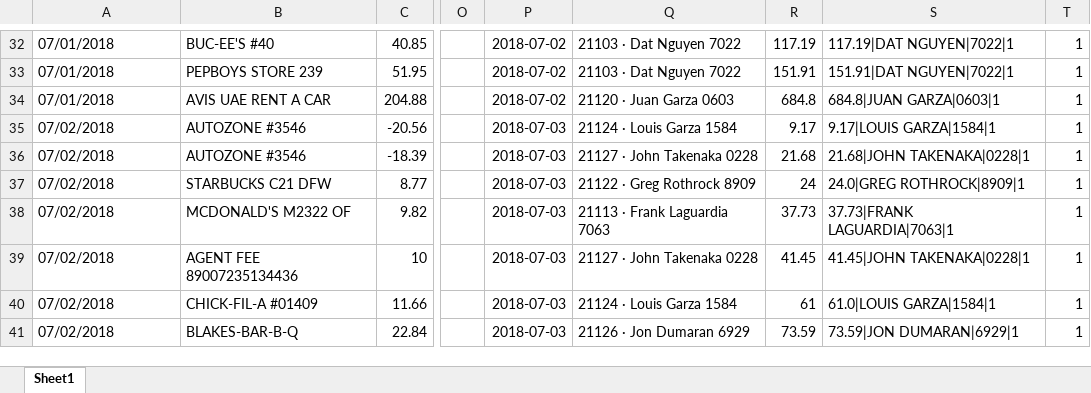
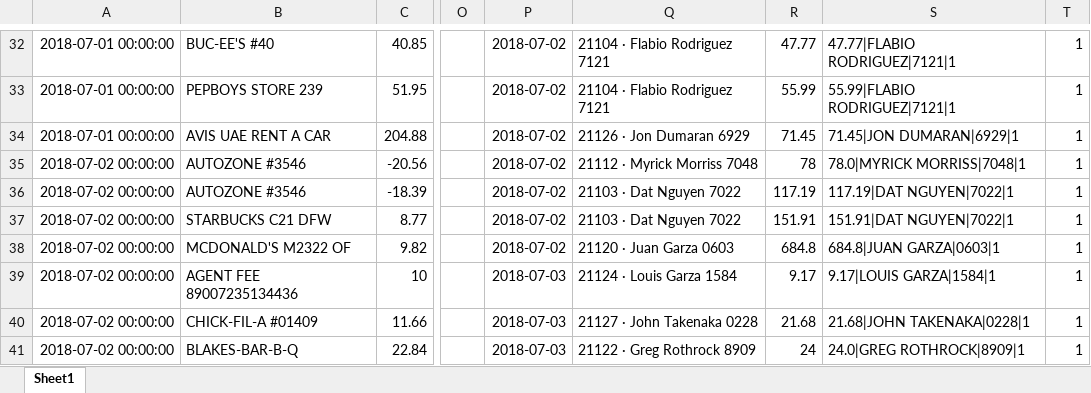
Before and after one commit to uniznguyen/creditcardreconciliation, an Excel workbook: Reconciliation.xlsx, sheet Sheet1, drawn as a sheet; only a part is shown, gaps mark what is left out; values as stored, in another font and other column widths than the file's, no borders; the diff covers the shown part only; the diff names each change by its address in the sheet, - before the commit and + after, or states it on an @@ line.

```diff
--- a/Reconciliation.xlsx (sheet Sheet1)
+++ b/Reconciliation.xlsx (sheet Sheet1)
-A32:A34: 07/01/2018
+A32:A34: 2018-07-01 00:00:00
-Q32:Q33: 21103 · Dat Nguyen 7022
+Q32:Q33: 21104 · Flabio Rodriguez 7121
-R32: 117.19
+R32: 47.77
-S32: 117.19|DAT NGUYEN|7022|1
+S32: 47.77|FLABIO RODRIGUEZ|7121|1
-R33: 151.91
+R33: 55.99
-S33: 151.91|DAT NGUYEN|7022|1
+S33: 55.99|FLABIO RODRIGUEZ|7121|1
-Q34: 21120 · Juan Garza 0603
+Q34: 21126 · Jon Dumaran 6929
-R34: 684.8
+R34: 71.45
-S34: 684.8|JUAN GARZA|0603|1
+S34: 71.45|JON DUMARAN|6929|1
-A35:A41: 07/02/2018
+A35:A41: 2018-07-02 00:00:00
-P35:P38: 2018-07-03
+P35:P38: 2018-07-02
-Q35: 21124 · Louis Garza 1584
+Q35: 21112 · Myrick Morriss 7048
-R35: 9.17
+R35: 78
-S35: 9.17|LOUIS GARZA|1584|1
+S35: 78.0|MYRICK MORRISS|7048|1
-Q36: 21127 · John Takenaka 0228
+Q36: 21103 · Dat Nguyen 7022
-R36: 21.68
+R36: 117.19
-S36: 21.68|JOHN TAKENAKA|0228|1
+S36: 117.19|DAT NGUYEN|7022|1
-Q37: 21122 · Greg Rothrock 8909
+Q37: 21103 · Dat Nguyen 7022
-R37: 24
+R37: 151.91
-S37: 24.0|GREG ROTHROCK|8909|1
+S37: 151.91|DAT NGUYEN|7022|1
-Q38: 21113 · Frank Laguardia 7063
+Q38: 21120 · Juan Garza 0603
-R38: 37.73
+R38: 684.8
-S38: 37.73|FRANK LAGUARDIA|7063|1
+S38: 684.8|JUAN GARZA|0603|1
-Q39: 21127 · John Takenaka 0228
+Q39: 21124 · Louis Garza 1584
-R39: 41.45
+R39: 9.17
-S39: 41.45|JOHN TAKENAKA|0228|1
+S39: 9.17|LOUIS GARZA|1584|1
-Q40: 21124 · Louis Garza 1584
+Q40: 21127 · John Takenaka 0228
-R40: 61
+R40: 21.68
-S40: 61.0|LOUIS GARZA|1584|1
+S40: 21.68|JOHN TAKENAKA|0228|1
-Q41: 21126 · Jon Dumaran 6929
+Q41: 21122 · Greg Rothrock 8909
-R41: 73.59
+R41: 24
-S41: 73.59|JON DUMARAN|6929|1
+S41: 24.0|GREG ROTHROCK|8909|1
```
Also changed, not shown: 1455 edited cells elsewhere in this sheet, 1 other file.
